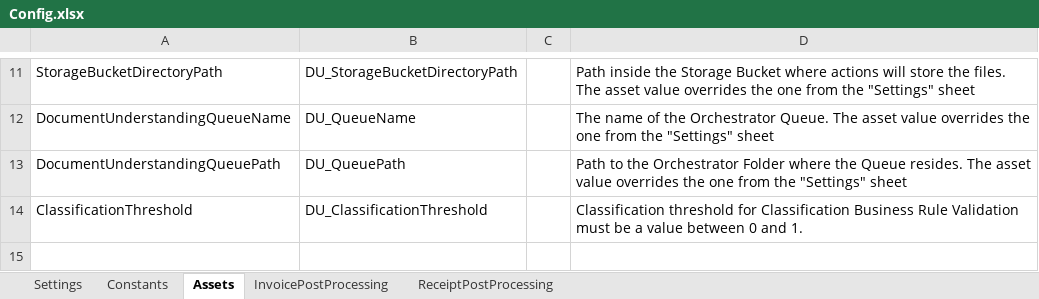
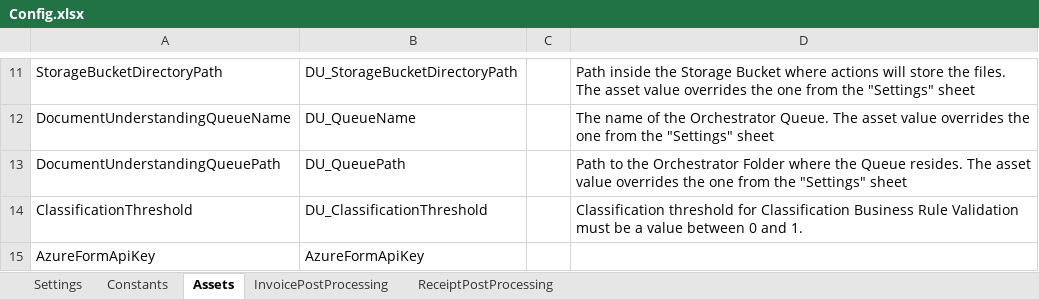
Before and after one commit to javaos74/KNUDU, an Excel workbook: Data/Config.xlsx, sheet Assets, drawn as a sheet; only a part is shown, gaps mark what is left out; values as stored, in another font and other column widths than the file's, no borders; the diff names each change by its address in the sheet, - before the commit and + after, or states it on an @@ line.

```diff
--- a/Data/Config.xlsx (sheet Assets)
+++ b/Data/Config.xlsx (sheet Assets)
+row 15: AzureFormApiKey | AzureFormApiKey
```
Also changed, not shown: sheet Settings, 7 other files.
